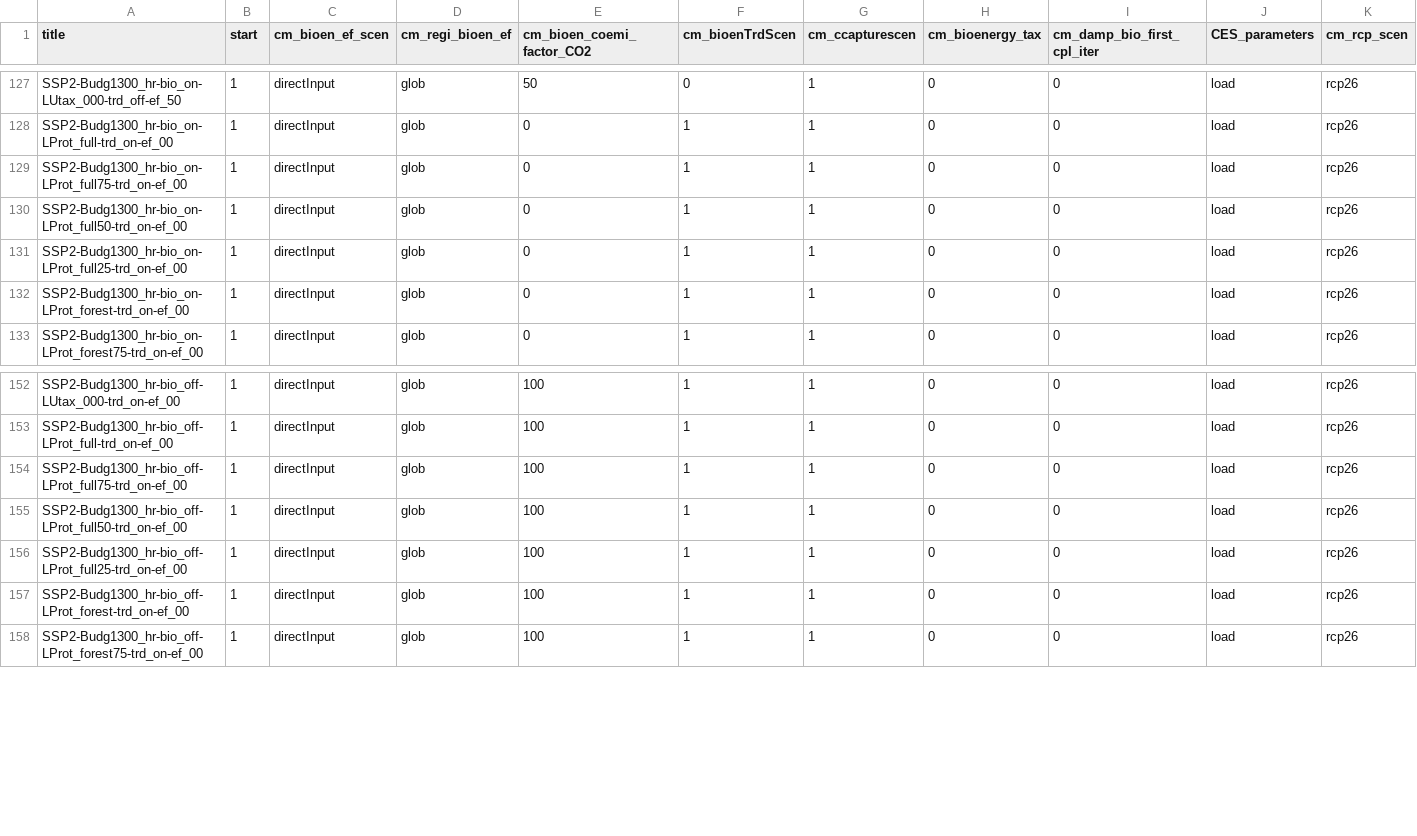
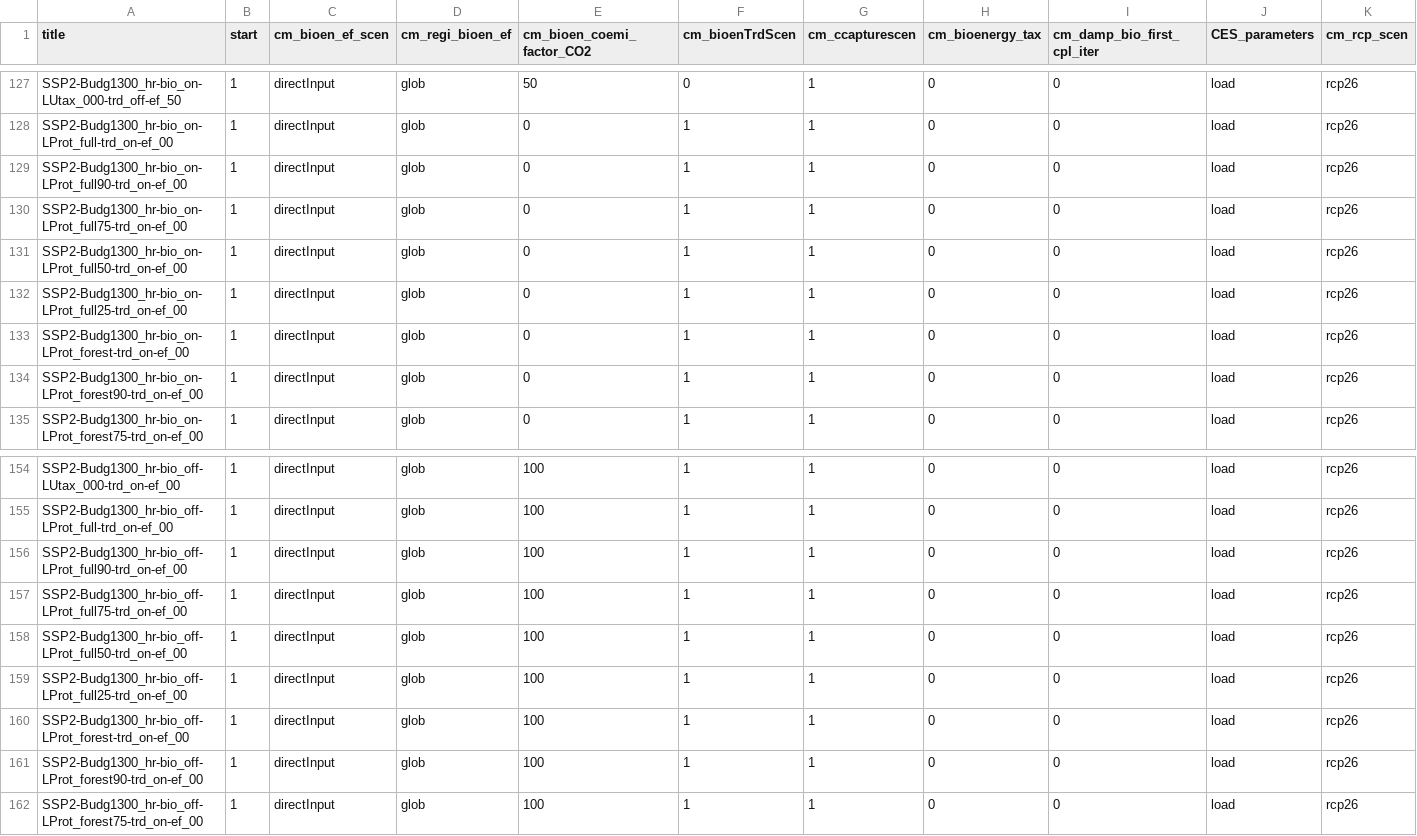
Before and after one commit to merfort/remind, a CSV file: config/scenario_config_secondBestBioTax.csv, drawn as a sheet; only a part is shown, gaps mark what is left out; rows hold the shown columns only; the diff names each change by its address in the sheet, - before the commit and + after, or states it on an @@ line.

```diff
--- a/config/scenario_config_secondBestBioTax.csv
+++ b/config/scenario_config_secondBestBioTax.csv
+row 129: SSP2-Budg1300_hr-bio_on-LProt_full90-trd_on-ef_00 | 1 | directInput | glob | 0 | 1 | 1 | 0 | 0 | load | rcp26
+row 134: SSP2-Budg1300_hr-bio_on-LProt_forest90-trd_on-ef_00 | 1 | directInput | glob | 0 | 1 | 1 | 0 | 0 | load | rcp26
+row 156: SSP2-Budg1300_hr-bio_off-LProt_full90-trd_on-ef_00 | 1 | directInput | glob | 100 | 1 | 1 | 0 | 0 | load | rcp26
+row 161: SSP2-Budg1300_hr-bio_off-LProt_forest90-trd_on-ef_00 | 1 | directInput | glob | 100 | 1 | 1 | 0 | 0 | load | rcp26
```
Also changed, not shown: config/scenario_config_coupled_secondBestBioTax.csv.
